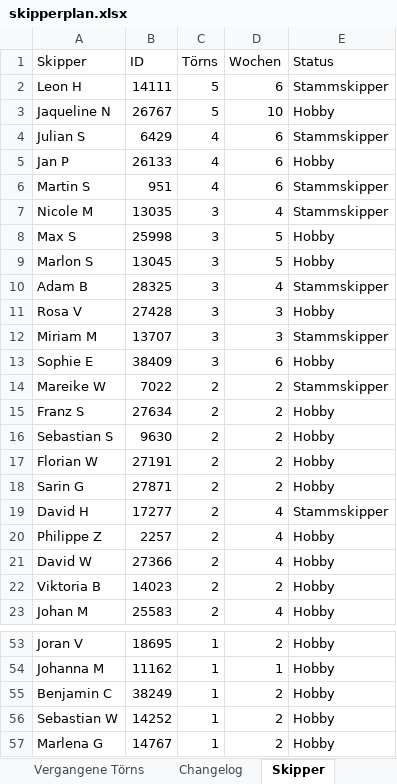
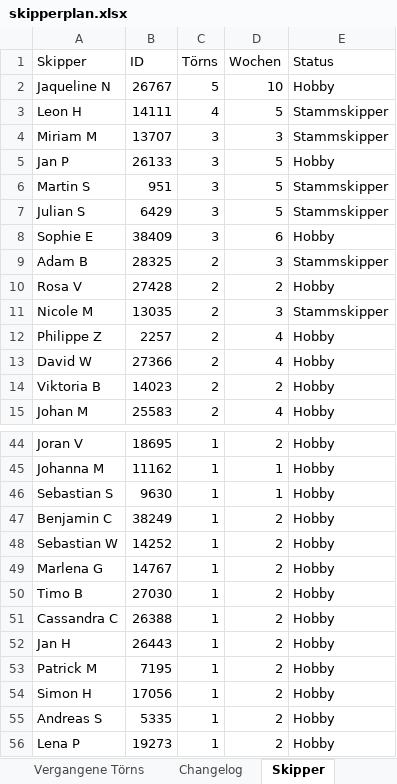
Before and after one commit to WolkeYachting/Skipperplan, an Excel workbook: skipperplan.xlsx, sheet Skipper, drawn as a sheet; only a part is shown, gaps mark what is left out; the shorter side is filled out with more unchanged rows; values as stored, in another font and other column widths than the file's, no cell formats; removed rows and columns are numbered as before the commit, all else as after; the diff covers the shown part only; the diff names each change by its address in the sheet, - before the commit and + after, or states it on an @@ line.

Commit message:
Skipperplan: 10.10.2026 03:01 UTC

```diff
--- a/skipperplan.xlsx (sheet Skipper)
+++ b/skipperplan.xlsx (sheet Skipper)
-row 2: Leon H | 14111 | 5 | 6 | Stammskipper
-row 4: Julian S | 6429 | 4 | 6 | Stammskipper
-row 5: Jan P | 26133 | 4 | 6 | Hobby
-row 6: Martin S | 951 | 4 | 6 | Stammskipper
-row 7: Nicole M | 13035 | 3 | 4 | Stammskipper
-row 8: Max S | 25998 | 3 | 5 | Hobby
-row 9: Marlon S | 13045 | 3 | 5 | Hobby
-row 10: Adam B | 28325 | 3 | 4 | Stammskipper
-row 11: Rosa V | 27428 | 3 | 3 | Hobby
+row 3: Leon H | 14111 | 4 | 5 | Stammskipper
+row 5: Jan P | 26133 | 3 | 5 | Hobby
+row 6: Martin S | 951 | 3 | 5 | Stammskipper
+row 7: Julian S | 6429 | 3 | 5 | Stammskipper
-row 14: Mareike W | 7022 | 2 | 2 | Stammskipper
-row 15: Franz S | 27634 | 2 | 2 | Hobby
-row 16: Sebastian S | 9630 | 2 | 2 | Hobby
+row 9: Adam B | 28325 | 2 | 3 | Stammskipper
-A10 (Skipper): Florian W
+A10 (Skipper): Rosa V
-B10 (ID): 27191
+B10 (ID): 27428
-row 18: Sarin G | 27871 | 2 | 2 | Hobby
-row 19: David H | 17277 | 2 | 4 | Stammskipper
+row 11: Nicole M | 13035 | 2 | 3 | Stammskipper
+row 46: Sebastian S | 9630 | 1 | 1 | Hobby
```
Also changed, not shown: 6 added rows, 7 removed rows and 2 edited cells elsewhere in this sheet, sheet Aktuell fahrend, sheet Segelreisen, sheet Vergangene Törns, sheet Changelog, cell formats.
